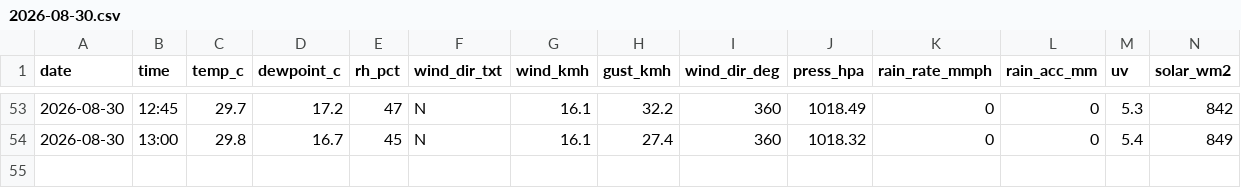
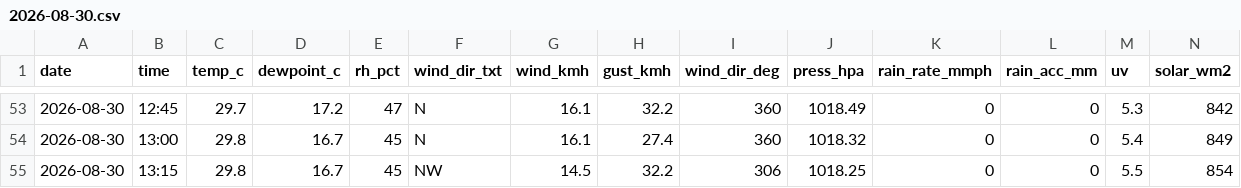
Before and after one commit to max-collinas1/climate-collinas1, a CSV file: data_raw/clean/auto/2026/2026-08-30.csv, drawn as a sheet; only a part is shown, gaps mark what is left out; rows hold the shown columns only; the diff names each change by its address in the sheet, - before the commit and + after, or states it on an @@ line.

```diff
--- a/data_raw/clean/auto/2026/2026-08-30.csv
+++ b/data_raw/clean/auto/2026/2026-08-30.csv
+row 55: 2026-08-30 | 13:15 | 29.8 | 16.7 | 45 | NW | 14.5 | 32.2 | 306 | 1018.25 | 0 | 0 | 5.5 | 854
```
Also changed, not shown: 3 other files.
